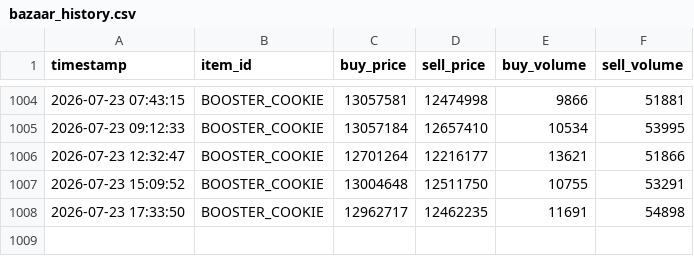
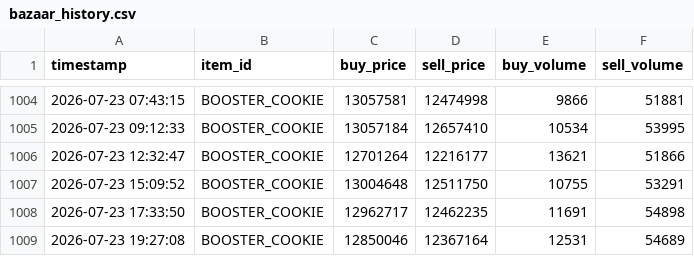
Before and after one commit to okayiamslime/hypixel-skyblock-booster-cookie-predictor, a CSV file: bazaar_history.csv, drawn as a sheet; only a part is shown, gaps mark what is left out.

```diff
--- a/bazaar_history.csv
+++ b/bazaar_history.csv
@@ -1008 +1008,2 @@ timestamp,item_id,buy_price,sell_price,buy_volume,sell_volume
 2026-07-23 17:33:50,BOOSTER_COOKIE,12962717,12462235,11691,54898
+2026-07-23 19:27:08,BOOSTER_COOKIE,12850046,12367164,12531,54689
```
